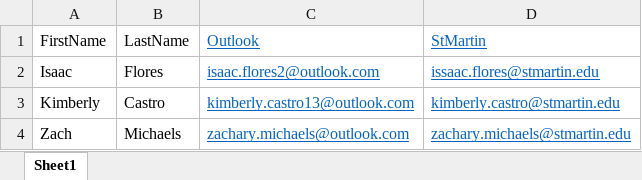
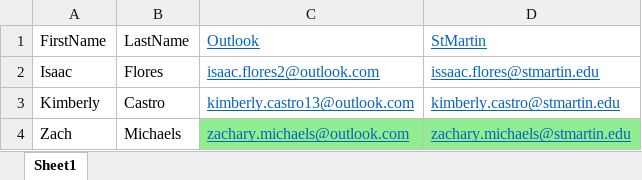
Before and after one commit to ZachMichaels/emailConfirmationAssistant, an Excel workbook: EmailConfirmationServer/Files/TestSheet.xlsx, sheet Sheet1, drawn as a sheet; values as stored, in another font and other column widths than the file's, no borders; table styles not drawn; the diff names each change by its address in the sheet, - before the commit and + after, or states it on an @@ line.

```diff
--- a/EmailConfirmationServer/Files/TestSheet.xlsx (sheet Sheet1)
+++ b/EmailConfirmationServer/Files/TestSheet.xlsx (sheet Sheet1)
-C4:D4 fill: none
+C4:D4 fill: #90EE90
```
Also changed, not shown: 6 other files.
